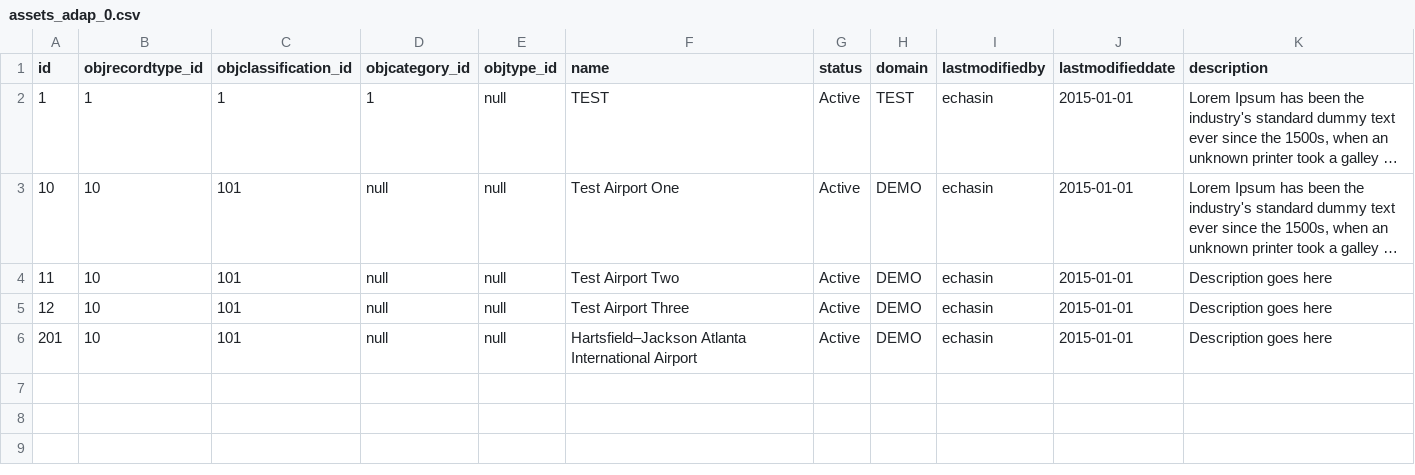
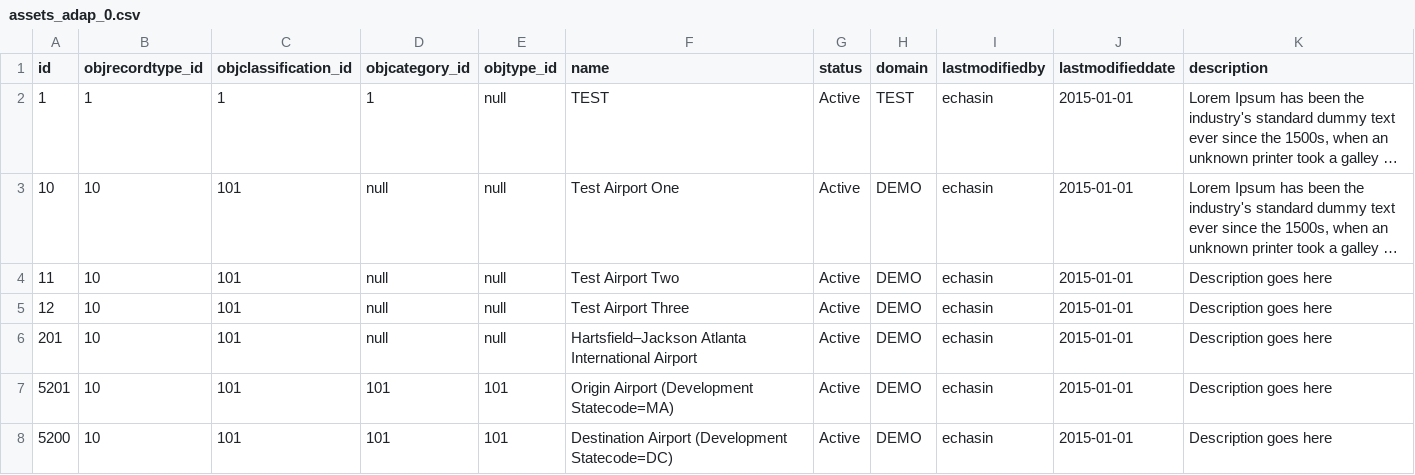
Before and after one commit to echasin/adap_postgres_mvp, a CSV file: src/main/resources/config/liquibase/assets_adap_0.csv, drawn as a sheet; long unchanged cells end in …; the diff names each change by its address in the sheet, - before the commit and + after, or states it on an @@ line.

Commit message:
Update Taxonomy data, Assets and Routes with dev data.  Segements and scores still need to be completed.

```diff
--- a/src/main/resources/config/liquibase/assets_adap_0.csv
+++ b/src/main/resources/config/liquibase/assets_adap_0.csv
+row 7: 5201 | 10 | 101 | 101 | 101 | Origin Airport (Development Statecode=MA) | Active | DEMO | echasin | 2015-01-01 | Description goes here
+row 8: 5200 | 10 | 101 | 101 | 101 | Destination Airport (Development Statecode=DC) | Active | DEMO | echasin | 2015-01-01 | Description goes here
```
Also changed, not shown: src/main/resources/config/liquibase/categorys_adap_0.csv, src/main/resources/config/liquibase/classifications_adap_0.csv, 7 other files.
